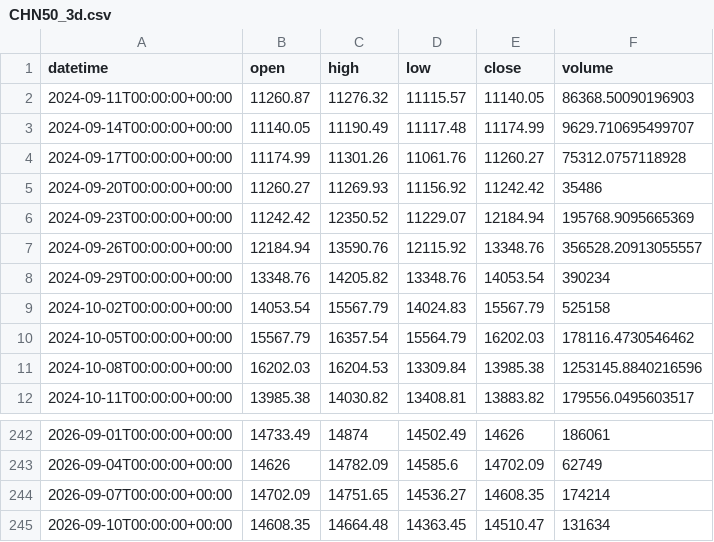
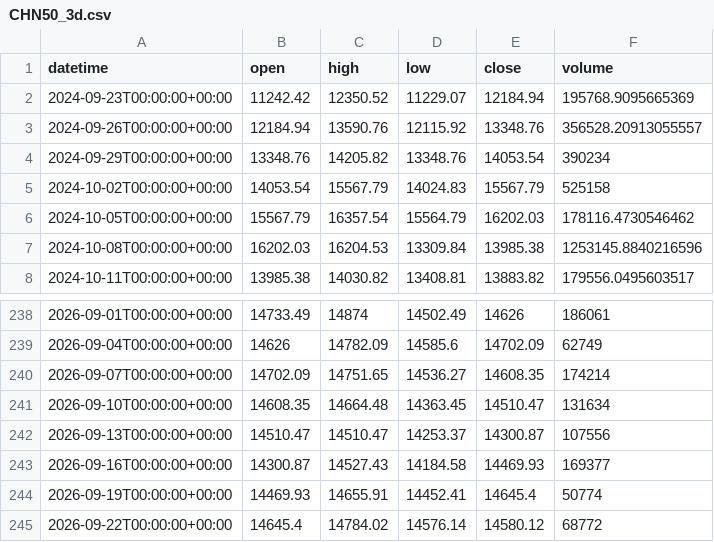
Before and after one commit to getdata-finance/chn50-3d-ohlcv-index-historical-data, a CSV file: CHN50_3d.csv, drawn as a sheet; only a part is shown, gaps mark what is left out.

```diff
--- a/CHN50_3d.csv
+++ b/CHN50_3d.csv
@@ -1,6 +1,2 @@
 datetime,open,high,low,close,volume
-2024-09-11T00:00:00+00:00,11260.87,11276.32,11115.57,11140.05,86368.50090196903
-2024-09-14T00:00:00+00:00,11140.05,11190.49,11117.48,11174.99,9629.710695499707
-2024-09-17T00:00:00+00:00,11174.99,11301.26,11061.76,11260.27,75312.0757118928
-2024-09-20T00:00:00+00:00,11260.27,11269.93,11156.92,11242.42,35486
 2024-09-23T00:00:00+00:00,11242.42,12350.52,11229.07,12184.94,195768.9095665369
@@ -245 +241,5 @@ datetime,open,high,low,close,volume
 2026-09-10T00:00:00+00:00,14608.35,14664.48,14363.45,14510.47,131634
+2026-09-13T00:00:00+00:00,14510.47,14510.47,14253.37,14300.87,107556
+2026-09-16T00:00:00+00:00,14300.87,14527.43,14184.58,14469.93,169377
+2026-09-19T00:00:00+00:00,14469.93,14655.91,14452.41,14645.4,50774
+2026-09-22T00:00:00+00:00,14645.4,14784.02,14576.14,14580.12,68772
```
Also changed, not shown: 1 other file.
